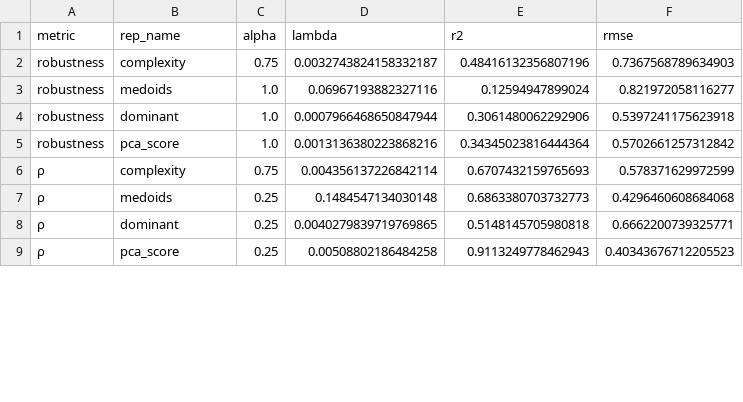
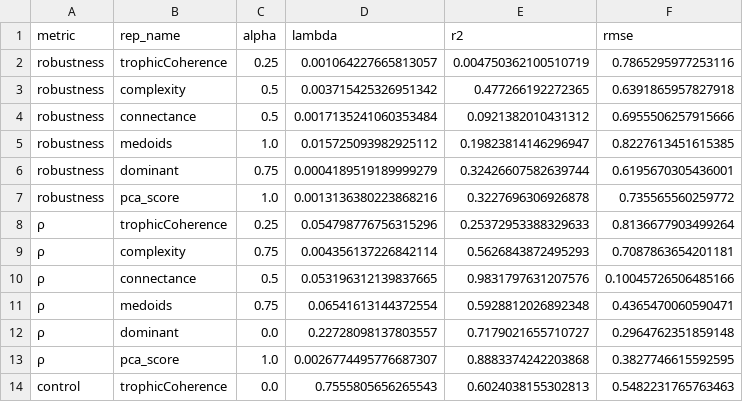
Before and after one commit to BecksLab/ms_feature_selection, a CSV file: code/data/outputs/elasticNet_summary.csv, drawn as a sheet; only a part is shown; the diff covers the shown part only.

```diff
--- a/code/data/outputs/elasticNet_summary.csv
+++ b/code/data/outputs/elasticNet_summary.csv
@@ -1,9 +1,14 @@
 metric,rep_name,alpha,lambda,r2,rmse
-robustness,complexity,0.75,0.0032743824158332187,0.48416132356807196,0.7367568789634903
-robustness,medoids,1.0,0.06967193882327116,0.12594947899024,0.821972058116277
-robustness,dominant,1.0,0.0007966468650847944,0.3061480062292906,0.5397241175623918
-robustness,pca_score,1.0,0.0013136380223868216,0.34345023816444364,0.5702661257312842
-ρ,complexity,0.75,0.004356137226842114,0.6707432159765693,0.578371629972599
-ρ,medoids,0.25,0.1484547134030148,0.6863380703732773,0.4296460608684068
-ρ,dominant,0.25,0.0040279839719769865,0.5148145705980818,0.6662200739325771
-ρ,pca_score,0.25,0.00508802186484258,0.9113249778462943,0.40343676712205523
+robustness,trophicCoherence,0.25,0.001064227665813057,0.004750362100510719,0.7865295977253116
+robustness,complexity,0.5,0.003715425326951342,0.477266192272365,0.6391865957827918
+robustness,connectance,0.5,0.0017135241060353484,0.0921382010431312,0.6955506257915666
+robustness,medoids,1.0,0.015725093982925112,0.19823814146296947,0.8227613451615385
+robustness,dominant,0.75,0.0004189519189999279,0.32426607582639744,0.6195670305436001
+robustness,pca_score,1.0,0.0013136380223868216,0.3227696306926878,0.735565560259772
+ρ,trophicCoherence,0.25,0.054798776756315296,0.25372953388329633,0.8136677903499264
+ρ,complexity,0.75,0.004356137226842114,0.5626843872495293,0.7087863654201181
+ρ,connectance,0.5,0.053196312139837665,0.9831797631207576,0.10045726506485166
+ρ,medoids,0.75,0.06541613144372554,0.5928812026892348,0.4365470060590471
+ρ,dominant,0.0,0.22728098137803557,0.7179021655710727,0.2964762351859148
+ρ,pca_score,1.0,0.0026774495776687307,0.8883374242203868,0.3827746615592595
+control,trophicCoherence,0.0,0.7555805656265543,0.6024038155302813,0.5482231765763463
```
Also changed, not shown: 3 added rows and 30 edited cells elsewhere in this file, code/data/outputs/elasticNet_coefficients.csv, 5 other files.
